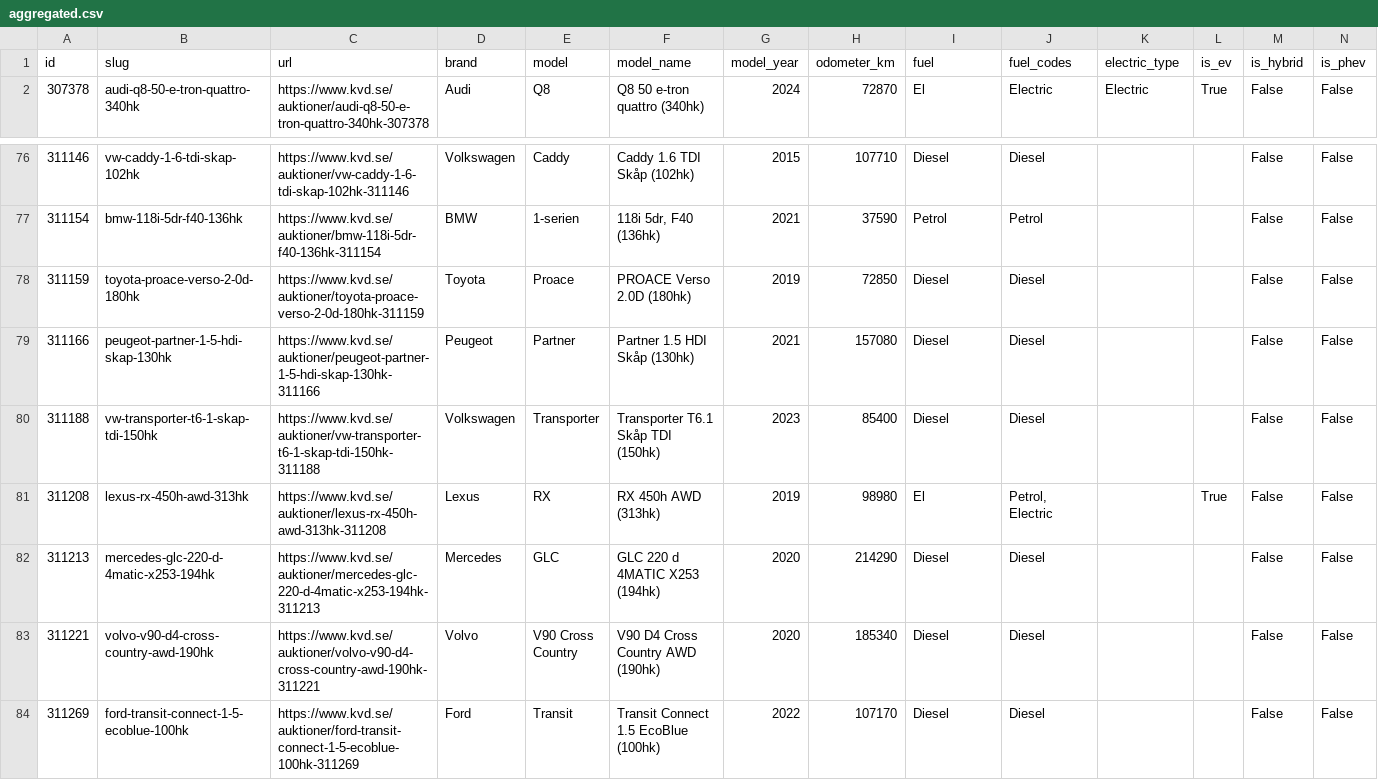
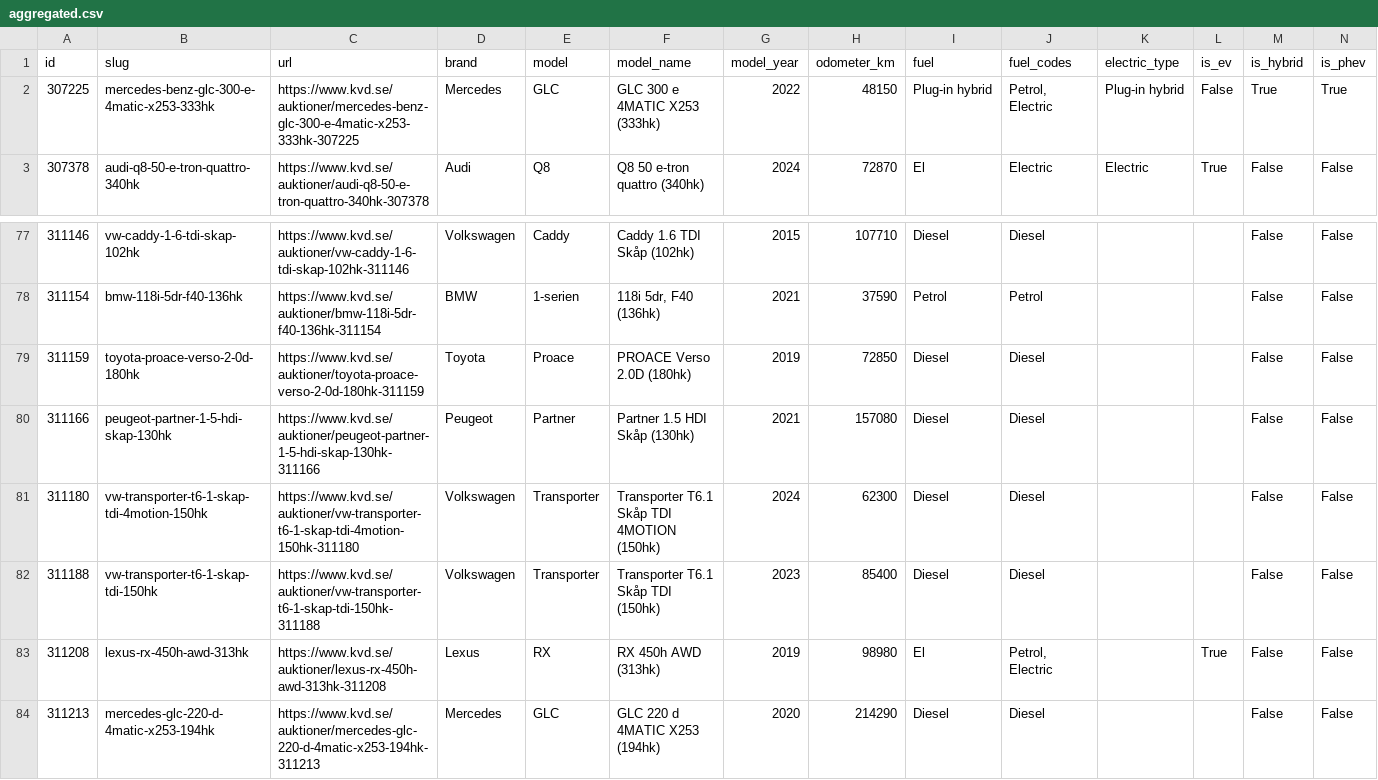
Before and after one commit to isakjonsson-ship-it/kvd-stangda-auktioner, a CSV file: data/2026-11-20/aggregated.csv, drawn as a sheet; only a part is shown, gaps mark what is left out; the shorter side is filled out with more unchanged rows; rows hold the shown columns only; the diff names each change by its address in the sheet, - before the commit and + after, or states it on an @@ line.

```diff
--- a/data/2026-11-20/aggregated.csv
+++ b/data/2026-11-20/aggregated.csv
+row 2: 307225 | mercedes-benz-glc-300-e-4matic-x253-333hk | https://www.kvd.se/auktioner/mercedes-benz-glc-300-e-4matic-x253-333hk-307225 | Mercedes | GLC | GLC 300 e 4MATIC X253 (333hk) | 2022 | 48150 | Plug-in hybrid | Petrol, Electric | Plug-in hybrid | False | True | True
+row 81: 311180 | vw-transporter-t6-1-skap-tdi-4motion-150hk | https://www.kvd.se/auktioner/vw-transporter-t6-1-skap-tdi-4motion-150hk-311180 | Volkswagen | Transporter | Transporter T6.1 Skåp TDI 4MOTION (150hk) | 2024 | 62300 | Diesel | Diesel |  |  | False | False
```
Also changed, not shown: 6 other files.
